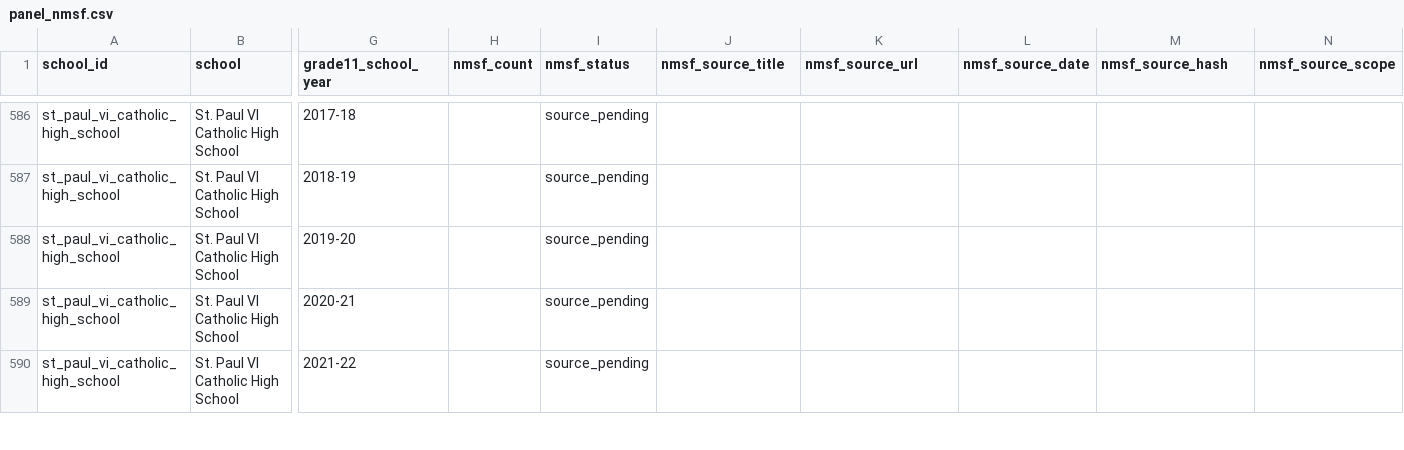
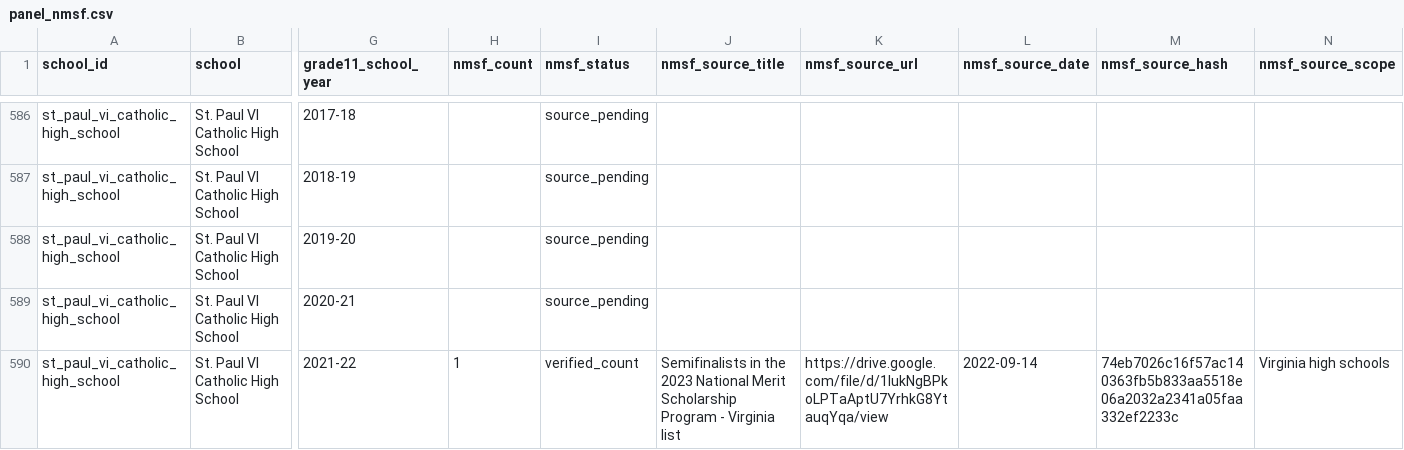
Before and after one commit to vanshkumar/tj-psat-analysis, a CSV file: data/interim/panel_nmsf.csv, drawn as a sheet; only a part is shown, gaps mark what is left out; the diff covers the shown part only; the diff names each change by its address in the sheet, - before the commit and + after, or states it on an @@ line.

```diff
--- a/data/interim/panel_nmsf.csv
+++ b/data/interim/panel_nmsf.csv
-H590 (nmsf_count): (empty)
+H590 (nmsf_count): 1
-I590 (nmsf_status): source_pending
+I590 (nmsf_status): verified_count
-J590 (nmsf_source_title): (empty)
+J590 (nmsf_source_title): Semifinalists in the 2023 National Merit Scholarship Program - Virginia list
-K590 (nmsf_source_url): (empty)
+K590 (nmsf_source_url): https://drive.google.com/file/d/1lukNgBPkoLPTaAptU7YrhkG8YtauqYqa/view
-L590 (nmsf_source_date): (empty)
+L590 (nmsf_source_date): 2022-09-14
-M590 (nmsf_source_hash): (empty)
+M590 (nmsf_source_hash): 74eb7026c16f57ac140363fb5b833aa5518e06a2032a2341a05faa332ef2233c
-N590 (nmsf_source_scope): (empty)
+N590 (nmsf_source_scope): Virginia high schools
```
Also changed, not shown: 63 edited cells elsewhere in this file, reports/tables/task9_school_pooled_changes.csv, 15 other files.
